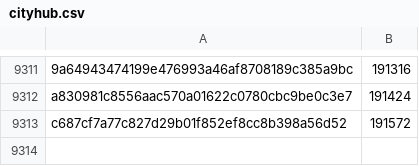
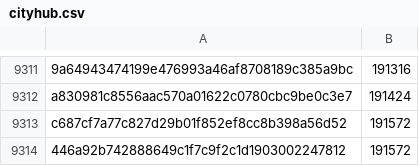
Before and after one commit to pybricks/pybricks-micropython, a CSV file: cityhub.csv, drawn as a sheet; only a part is shown, gaps mark what is left out; the diff names each change by its address in the sheet, - before the commit and + after, or states it on an @@ line.

Commit message:
cityhub: Add 446a92b7: 191572 (+0).

```diff
--- a/cityhub.csv
+++ b/cityhub.csv
+row 9314: 446a92b742888649c1f7c9f2c1d1903002247812 | 191572
```
